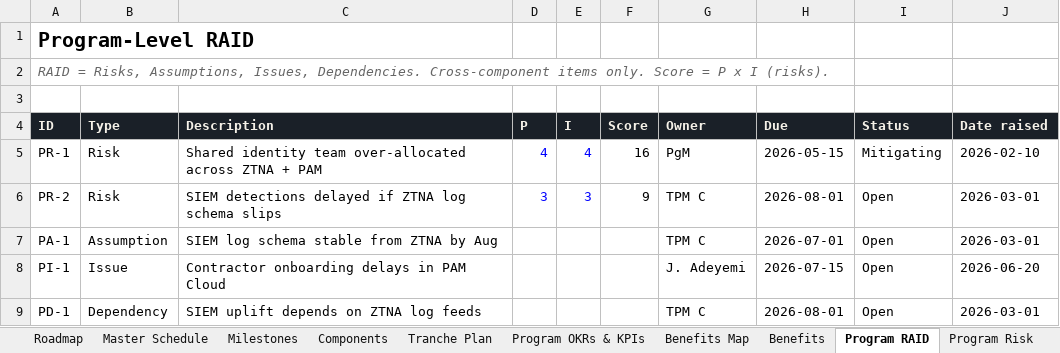
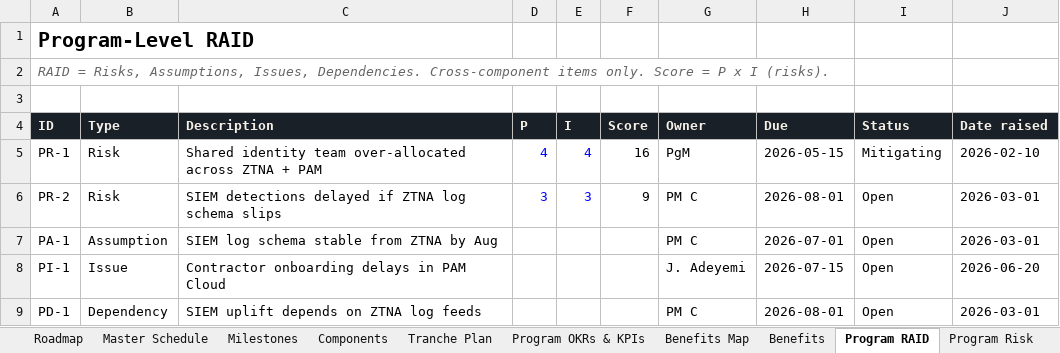
Before and after one commit to candiland-ux/decipher-pmo, an Excel workbook: Decipher-PMO-Program-Workbook.xlsx, sheet Program RAID, drawn as a sheet; values as stored, in another font and other column widths than the file's, no borders; the diff names each change by its address in the sheet, - before the commit and + after, or states it on an @@ line.

```diff
--- a/Decipher-PMO-Program-Workbook.xlsx (sheet Program RAID)
+++ b/Decipher-PMO-Program-Workbook.xlsx (sheet Program RAID)
-G6:G7 (Owner): TPM C
+G6:G7 (Owner): PM C
-G9 (Owner): TPM C
+G9 (Owner): PM C
```
Also changed, not shown: sheet Program Risk, Decipher-PMO-Project-Workbook.xlsx, resources/pmo-program-workbook-v1.2.xlsx, 14 other files.
